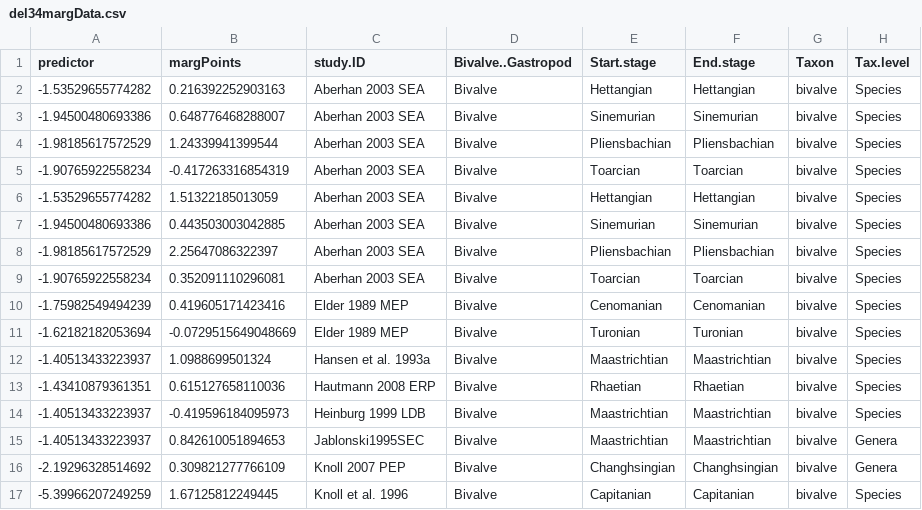
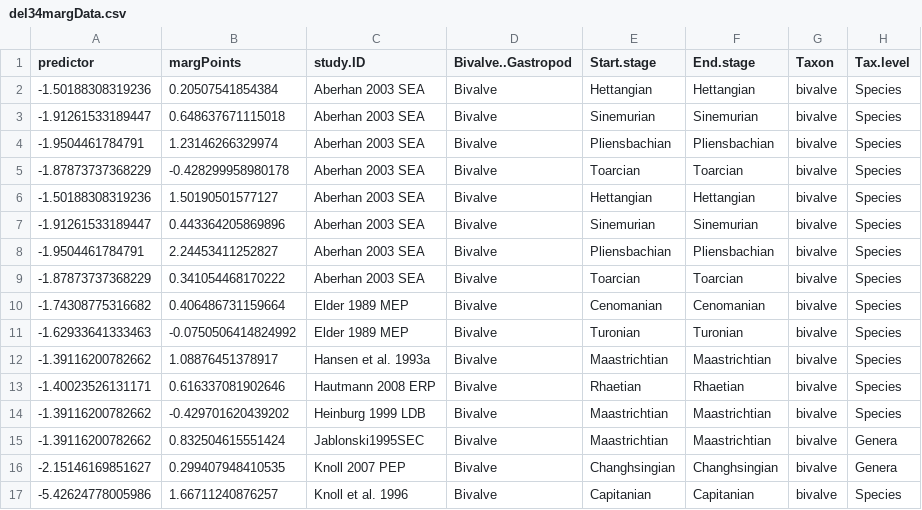
Before and after one commit to seananderson/ext-meta, a CSV file: analysis/del34margData.csv, drawn as a sheet; only a part is shown; the diff covers the shown part only.

```diff
--- a/analysis/del34margData.csv
+++ b/analysis/del34margData.csv
@@ -1,17 +1,17 @@
 "predictor","margPoints","study.ID","Bivalve..Gastropod","Start.stage","End.stage","Taxon","Tax.level"
--1.53529655774282,0.216392252903163,"Aberhan 2003 SEA","Bivalve","Hettangian","Hettangian","bivalve","Species"
--1.94500480693386,0.648776468288007,"Aberhan 2003 SEA","Bivalve","Sinemurian","Sinemurian","bivalve","Species"
--1.98185617572529,1.24339941399544,"Aberhan 2003 SEA","Bivalve","Pliensbachian","Pliensbachian","bivalve","Species"
--1.90765922558234,-0.417263316854319,"Aberhan 2003 SEA","Bivalve","Toarcian","Toarcian","bivalve","Species"
--1.53529655774282,1.51322185013059,"Aberhan 2003 SEA","Bivalve","Hettangian","Hettangian","bivalve","Species"
--1.94500480693386,0.443503003042885,"Aberhan 2003 SEA","Bivalve","Sinemurian","Sinemurian","bivalve","Species"
--1.98185617572529,2.25647086322397,"Aberhan 2003 SEA","Bivalve","Pliensbachian","Pliensbachian","bivalve","Species"
--1.90765922558234,0.352091110296081,"Aberhan 2003 SEA","Bivalve","Toarcian","Toarcian","bivalve","Species"
--1.75982549494239,0.419605171423416,"Elder 1989 MEP","Bivalve","Cenomanian","Cenomanian","bivalve","Species"
--1.62182182053694,-0.0729515649048669,"Elder 1989 MEP","Bivalve","Turonian","Turonian","bivalve","Species"
--1.40513433223937,1.0988699501324,"Hansen et al. 1993a","Bivalve","Maastrichtian","Maastrichtian","bivalve","Species"
--1.43410879361351,0.615127658110036,"Hautmann 2008 ERP","Bivalve","Rhaetian","Rhaetian","bivalve","Species"
--1.40513433223937,-0.419596184095973,"Heinburg 1999 LDB","Bivalve","Maastrichtian","Maastrichtian","bivalve","Species"
--1.40513433223937,0.842610051894653,"Jablonski1995SEC","Bivalve","Maastrichtian","Maastrichtian","bivalve","Genera"
--2.19296328514692,0.309821277766109,"Knoll 2007 PEP","Bivalve","Changhsingian","Changhsingian","bivalve","Genera"
--5.39966207249259,1.67125812249445,"Knoll et al. 1996","Bivalve","Capitanian","Capitanian","bivalve","Species"
+-1.50188308319236,0.20507541854384,"Aberhan 2003 SEA","Bivalve","Hettangian","Hettangian","bivalve","Species"
+-1.91261533189447,0.648637671115018,"Aberhan 2003 SEA","Bivalve","Sinemurian","Sinemurian","bivalve","Species"
+-1.9504461784791,1.23146266329974,"Aberhan 2003 SEA","Bivalve","Pliensbachian","Pliensbachian","bivalve","Species"
+-1.87873737368229,-0.428299958980178,"Aberhan 2003 SEA","Bivalve","Toarcian","Toarcian","bivalve","Species"
+-1.50188308319236,1.50190501577127,"Aberhan 2003 SEA","Bivalve","Hettangian","Hettangian","bivalve","Species"
+-1.91261533189447,0.443364205869896,"Aberhan 2003 SEA","Bivalve","Sinemurian","Sinemurian","bivalve","Species"
+-1.9504461784791,2.24453411252827,"Aberhan 2003 SEA","Bivalve","Pliensbachian","Pliensbachian","bivalve","Species"
+-1.87873737368229,0.341054468170222,"Aberhan 2003 SEA","Bivalve","Toarcian","Toarcian","bivalve","Species"
+-1.74308775316682,0.406486731159664,"Elder 1989 MEP","Bivalve","Cenomanian","Cenomanian","bivalve","Species"
+-1.62933641333463,-0.0750506414824992,"Elder 1989 MEP","Bivalve","Turonian","Turonian","bivalve","Species"
+-1.39116200782662,1.08876451378917,"Hansen et al. 1993a","Bivalve","Maastrichtian","Maastrichtian","bivalve","Species"
+-1.40023526131171,0.616337081902646,"Hautmann 2008 ERP","Bivalve","Rhaetian","Rhaetian","bivalve","Species"
+-1.39116200782662,-0.429701620439202,"Heinburg 1999 LDB","Bivalve","Maastrichtian","Maastrichtian","bivalve","Species"
+-1.39116200782662,0.832504615551424,"Jablonski1995SEC","Bivalve","Maastrichtian","Maastrichtian","bivalve","Genera"
+-2.15146169851627,0.299407948410535,"Knoll 2007 PEP","Bivalve","Changhsingian","Changhsingian","bivalve","Genera"
+-5.42624778005986,1.66711240876257,"Knoll et al. 1996","Bivalve","Capitanian","Capitanian","bivalve","Species"
```
Also changed, not shown: 60 edited cells elsewhere in this file, analysis/del18MargData.csv, 12 other files.
